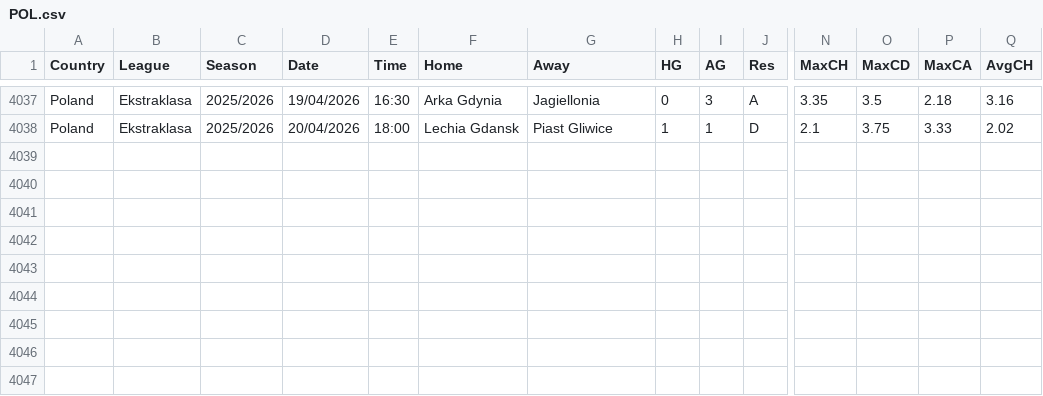
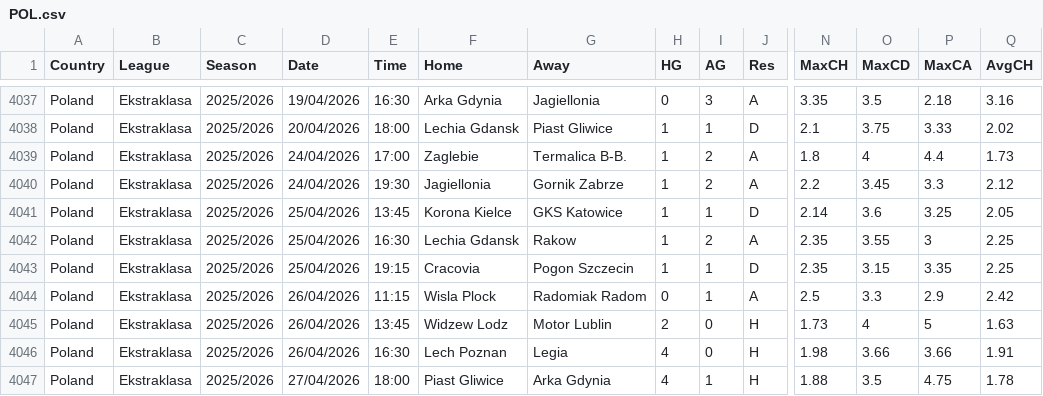
Before and after one commit to ASRSES/football-data-archive, a CSV file: data/POL/POL.csv, drawn as a sheet; only a part is shown, gaps mark what is left out; rows hold the shown columns only; the diff names each change by its address in the sheet, - before the commit and + after, or states it on an @@ line.

```diff
--- a/data/POL/POL.csv
+++ b/data/POL/POL.csv
+row 4039: Poland | Ekstraklasa | 2025/2026 | 24/04/2026 | 17:00 | Zaglebie | Termalica B-B. | 1 | 2 | A | 1.8 | 4 | 4.4 | 1.73
+row 4040: Poland | Ekstraklasa | 2025/2026 | 24/04/2026 | 19:30 | Jagiellonia | Gornik Zabrze | 1 | 2 | A | 2.2 | 3.45 | 3.3 | 2.12
+row 4041: Poland | Ekstraklasa | 2025/2026 | 25/04/2026 | 13:45 | Korona Kielce | GKS Katowice | 1 | 1 | D | 2.14 | 3.6 | 3.25 | 2.05
+row 4042: Poland | Ekstraklasa | 2025/2026 | 25/04/2026 | 16:30 | Lechia Gdansk | Rakow | 1 | 2 | A | 2.35 | 3.55 | 3 | 2.25
+row 4043: Poland | Ekstraklasa | 2025/2026 | 25/04/2026 | 19:15 | Cracovia | Pogon Szczecin | 1 | 1 | D | 2.35 | 3.15 | 3.35 | 2.25
+row 4044: Poland | Ekstraklasa | 2025/2026 | 26/04/2026 | 11:15 | Wisla Plock | Radomiak Radom | 0 | 1 | A | 2.5 | 3.3 | 2.9 | 2.42
+row 4045: Poland | Ekstraklasa | 2025/2026 | 26/04/2026 | 13:45 | Widzew Lodz | Motor Lublin | 2 | 0 | H | 1.73 | 4 | 5 | 1.63
+row 4046: Poland | Ekstraklasa | 2025/2026 | 26/04/2026 | 16:30 | Lech Poznan | Legia | 4 | 0 | H | 1.98 | 3.66 | 3.66 | 1.91
+row 4047: Poland | Ekstraklasa | 2025/2026 | 27/04/2026 | 18:00 | Piast Gliwice | Arka Gdynia | 4 | 1 | H | 1.88 | 3.5 | 4.75 | 1.78
```
Also changed, not shown: data/IRL/IRL.csv, data/MEX/MEX.csv, 5 other files.
